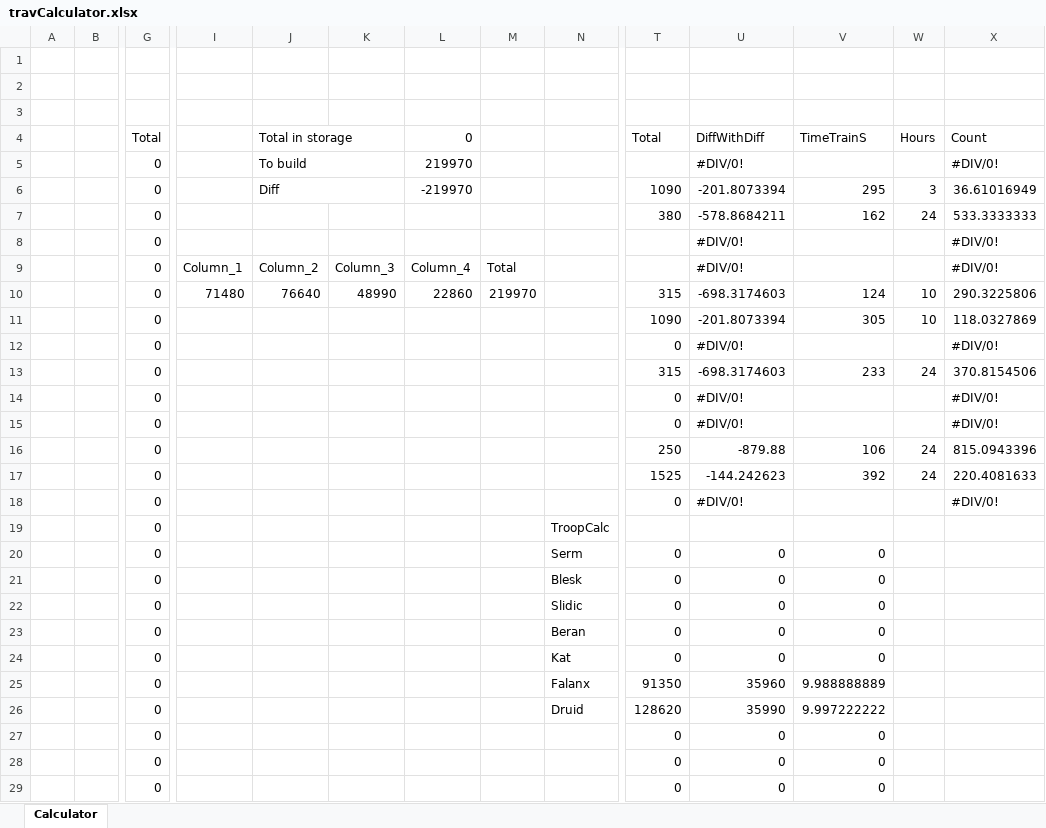
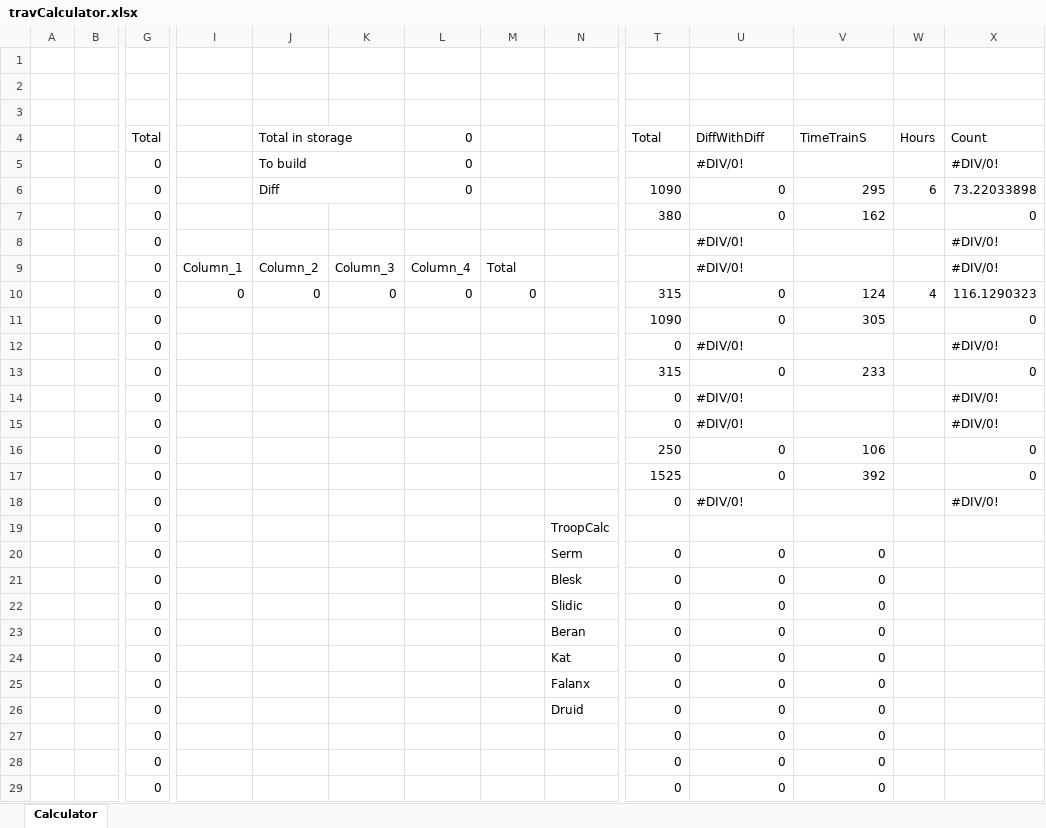
Before and after one commit to Liflaen/Coding, an Excel workbook: Trav/travCalculator.xlsx, sheet Calculator, drawn as a sheet; only a part is shown, gaps mark what is left out; values as stored, in another font and other column widths than the file's, no cell formats; removed rows and columns are numbered as before the commit, all else as after; rows hold the shown columns only; the diff covers the shown part only; the diff names each change by its address in the sheet, - before the commit and + after, or states it on an @@ line.

```diff
--- a/Trav/travCalculator.xlsx (sheet Calculator)
+++ b/Trav/travCalculator.xlsx (sheet Calculator)
-L5: 219970
+L5: 0
-L6: -219970
+L6: 0
-U6: -201.8073394
+U6: 0
-W6: 3
+W6: 6
-X6: 36.61016949
+X6: 73.22033898
-U7: -578.8684211
+U7: 0
-W7: 24
+W7: (empty)
-X7: 533.3333333
+X7: 0
-I10: 71480
+I10: 0
-J10: 76640
+J10: 0
-K10: 48990
+K10: 0
-L10: 22860
+L10: 0
-M10: 219970
+M10: 0
-U10: -698.3174603
+U10: 0
-W10: 10
+W10: 4
-X10: 290.3225806
+X10: 116.1290323
-U11: -201.8073394
+U11: 0
-W11: 10
+W11: (empty)
-X11: 118.0327869
+X11: 0
-U13: -698.3174603
+U13: 0
-W13: 24
+W13: (empty)
-X13: 370.8154506
+X13: 0
-U16: -879.88
+U16: 0
-W16:W17: 24
+W16:W17: (empty)
-X16: 815.0943396
+X16: 0
-U17: -144.242623
+U17: 0
-X17: 220.4081633
+X17: 0
-row 25:  |  | 0 |  |  |  |  |  | Falanx | 91350 | 35960 | 9.988888889
-row 26:  |  | 0 |  |  |  |  |  | Druid | 128620 | 35990 | 9.997222222
+row 25:  |  | 0 |  |  |  |  |  | Falanx | 0 | 0 | 0
+row 26:  |  | 0 |  |  |  |  |  | Druid | 0 | 0 | 0
```
Also changed, not shown: 1 added row and 1 removed row elsewhere in this sheet, cell formats, 4 other files.
